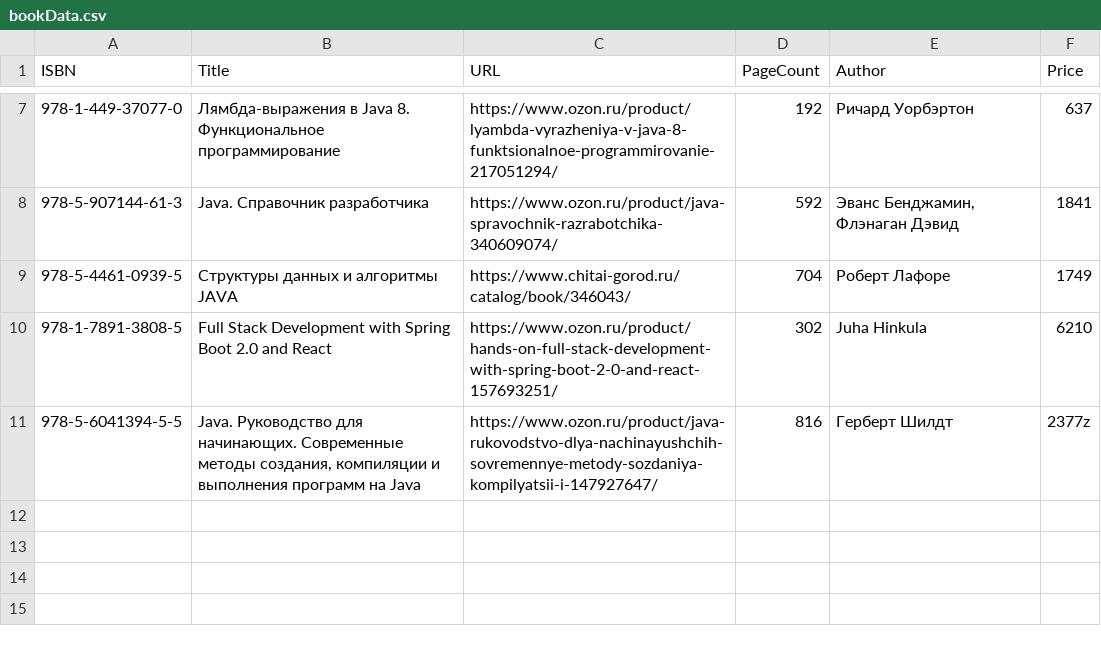
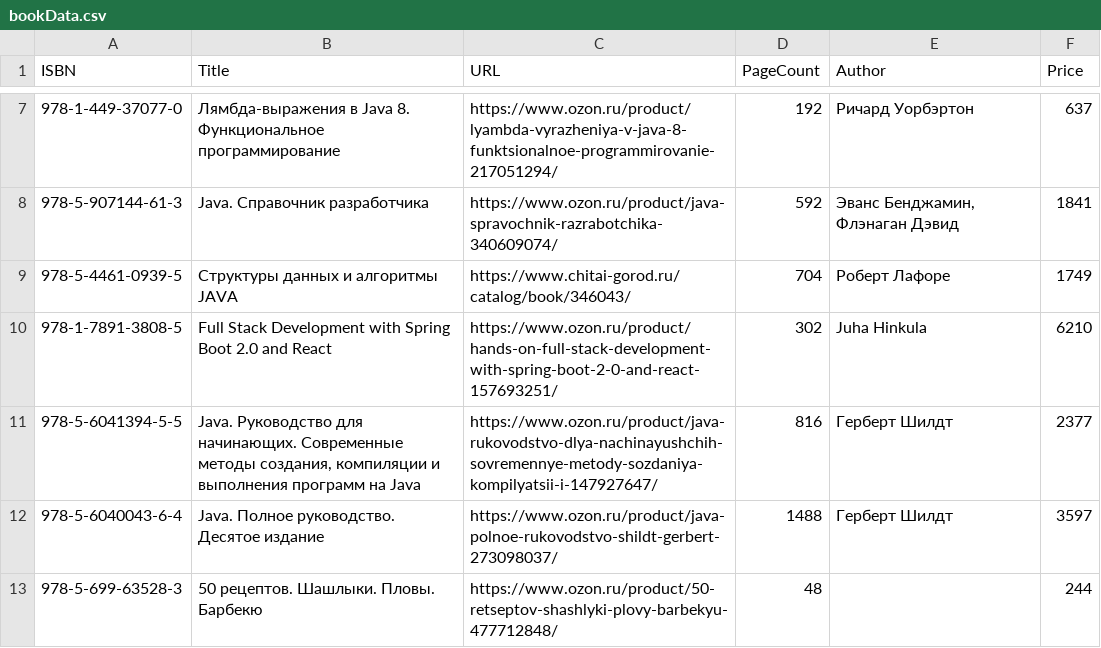
Before and after one commit to Evgeny-Vladimirovich-Nikolaev/Java_Pro, a CSV file: src/main/resources/books/bookData.csv, drawn as a sheet; only a part is shown, gaps mark what is left out.

```diff
--- a/src/main/resources/books/bookData.csv
+++ b/src/main/resources/books/bookData.csv
@@ -10,2 +10,4 @@ ISBN;Title;URL;PageCount;Author;Price
 978-1-7891-3808-5;Full Stack Development with Spring Boot 2.0 and React;https://www.ozon.ru/product/hands-on-full-stack-development-with-spring-boot-2-0-and-react-157693251/;302;Juha Hinkula;6210
-978-5-6041394-5-5;Java. Руководство для начинающих. Современные методы создания, компиляции и выполнения программ на Java;https://www.ozon.ru/product/java-rukovodstvo-dlya-nachinayushchih-sovremennye-metody-sozdaniya-kompilyatsii-i-147927647/;816;Герберт Шилдт;2377z
+978-5-6041394-5-5;Java. Руководство для начинающих. Современные методы создания, компиляции и выполнения программ на Java;https://www.ozon.ru/product/java-rukovodstvo-dlya-nachinayushchih-sovremennye-metody-sozdaniya-kompilyatsii-i-147927647/;816;Герберт Шилдт;2377
+978-5-6040043-6-4;Java. Полное руководство. Десятое издание;https://www.ozon.ru/product/java-polnoe-rukovodstvo-shildt-gerbert-273098037/;1488;Герберт Шилдт;3597
+978-5-699-63528-3;50 рецептов. Шашлыки. Пловы. Барбекю;https://www.ozon.ru/product/50-retseptov-shashlyki-plovy-barbekyu-477712848/;48;;244
```
Also changed, not shown: 6 other files.
